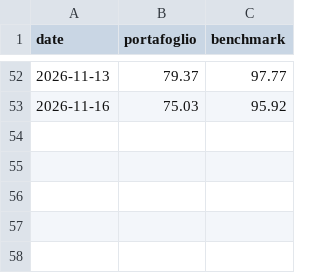
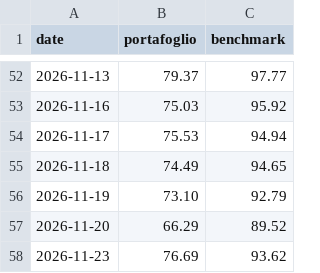
Before and after one commit to TylerD1917/SmartMoneyLab, a CSV file: public/tools/reddit-sentiment-nav.csv, drawn as a sheet; only a part is shown, gaps mark what is left out; the diff names each change by its address in the sheet, - before the commit and + after, or states it on an @@ line.

```diff
--- a/public/tools/reddit-sentiment-nav.csv
+++ b/public/tools/reddit-sentiment-nav.csv
+row 54: 2026-11-17 | 75.53 | 94.94
+row 55: 2026-11-18 | 74.49 | 94.65
+row 56: 2026-11-19 | 73.10 | 92.79
+row 57: 2026-11-20 | 66.29 | 89.52
+row 58: 2026-11-23 | 76.69 | 93.62
```
Also changed, not shown: 1 other file.
